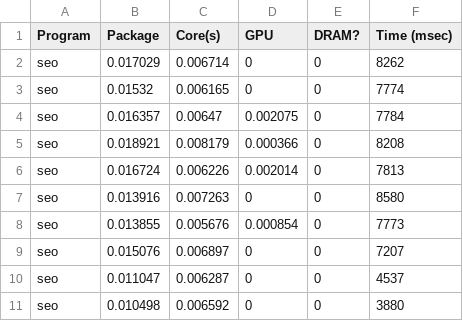
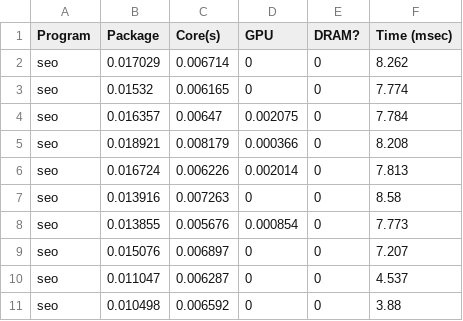
Before and after one commit to mirakaya/Sieve_of_Eratosthenes, a CSV file: Results/Without_Capping/Datasets/Haskell/1m_hskl.csv, drawn as a sheet.

```diff
--- a/Results/Without_Capping/Datasets/Haskell/1m_hskl.csv
+++ b/Results/Without_Capping/Datasets/Haskell/1m_hskl.csv
@@ -1,11 +1,11 @@
 Program, Package , Core(s) , GPU , DRAM? , Time (msec)
-seo ,0.017029,0.006714,0,0,8262
-seo ,0.01532,0.006165,0,0,7774
-seo ,0.016357,0.00647,0.002075,0,7784
-seo ,0.018921,0.008179,0.000366,0,8208
-seo ,0.016724,0.006226,0.002014,0,7813
-seo ,0.013916,0.007263,0,0,8580
-seo ,0.013855,0.005676,0.000854,0,7773
-seo ,0.015076,0.006897,0,0,7207
-seo ,0.011047,0.006287,0,0,4537
-seo ,0.010498,0.006592,0,0,3880
+seo ,0.017029,0.006714,0,0,8.262
+seo ,0.01532,0.006165,0,0,7.774
+seo ,0.016357,0.00647,0.002075,0,7.784
+seo ,0.018921,0.008179,0.000366,0,8.208
+seo ,0.016724,0.006226,0.002014,0,7.813
+seo ,0.013916,0.007263,0,0,8.58
+seo ,0.013855,0.005676,0.000854,0,7.773
+seo ,0.015076,0.006897,0,0,7.207
+seo ,0.011047,0.006287,0,0,4.537
+seo ,0.010498,0.006592,0,0,3.88
```
Also changed, not shown: Results/Without_Capping/Datasets/Haskell/1h_hskl.csv, Results/Without_Capping/Datasets/Haskell/5h_hskl.csv, 12 other files.
